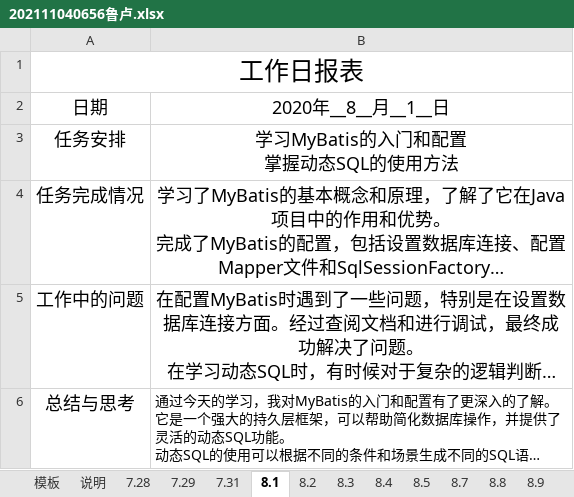
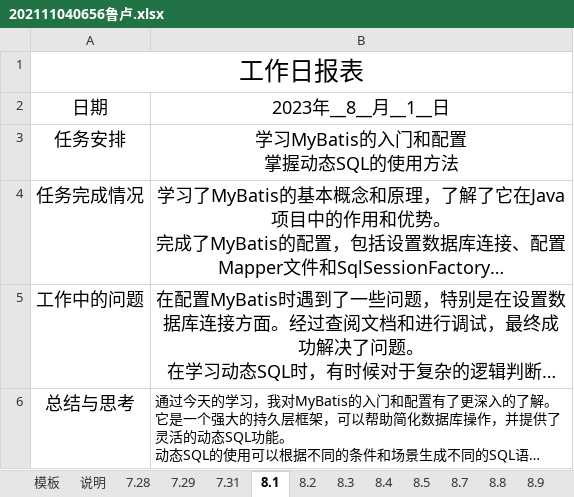
Before and after one commit to bigLRRH/996ForCredit, an Excel workbook: docs/202111040656鲁卢.xlsx, sheet 8.1, drawn as a sheet; long unchanged cells end in …; values as stored, in another font and other column widths than the file's, no borders; the diff names each change by its address in the sheet, - before the commit and + after, or states it on an @@ line.

```diff
--- a/docs/202111040656鲁卢.xlsx (sheet 8.1)
+++ b/docs/202111040656鲁卢.xlsx (sheet 8.1)
-B2: 2020年__8__月__1__日
+B2: 2023年__8__月__1__日
```
Also changed, not shown: sheet 模板, sheet 8.3, sheet 8.4, sheet 8.5, sheet 8.8, sheet 8.12, 7 more sheets, other sheet tabs, 16 other files.
